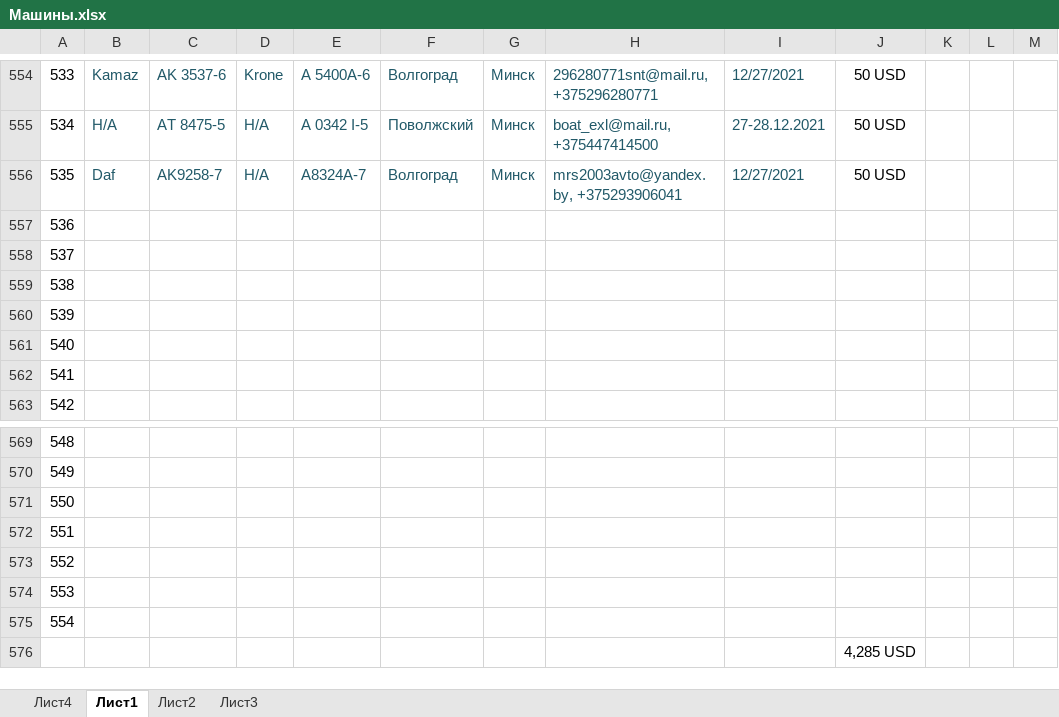
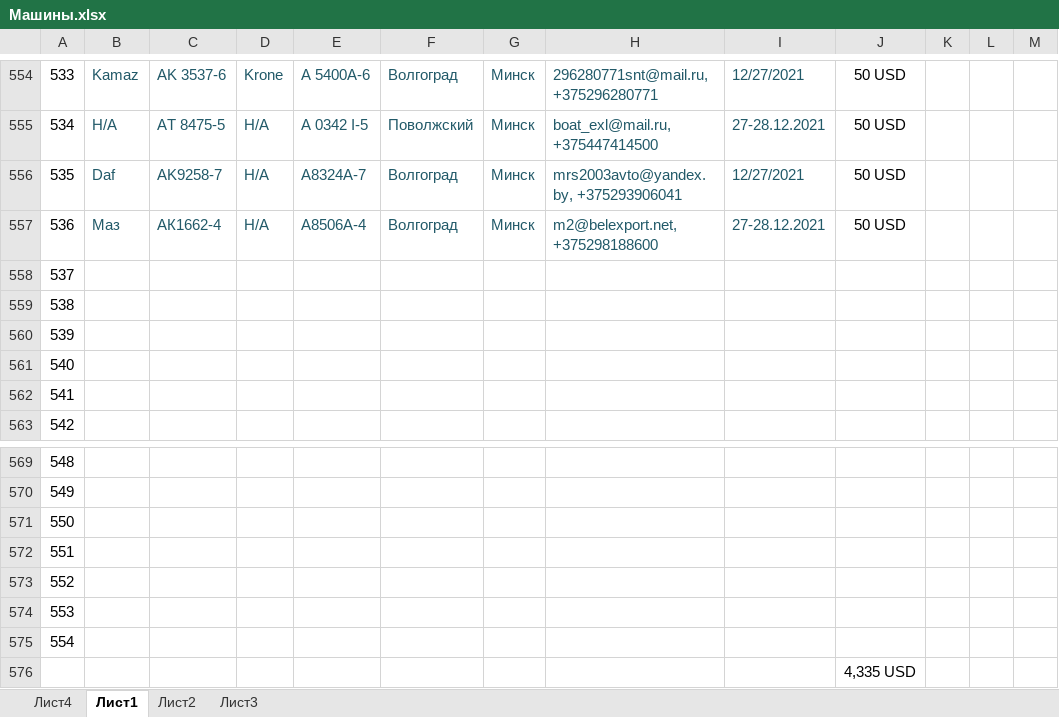
Before and after one commit to rutraq/Logistic, an Excel workbook: Машины.xlsx, sheet Лист1, drawn as a sheet; only a part is shown, gaps mark what is left out; values as stored, in another font and other column widths than the file's, no borders; the diff names each change by its address in the sheet, - before the commit and + after, or states it on an @@ line.

Commit message:
машины

```diff
--- a/Машины.xlsx (sheet Лист1)
+++ b/Машины.xlsx (sheet Лист1)
-B557: (empty)
+B557: Маз
-C557: (empty)
+C557: АК1662-4
-D557: (empty)
+D557: Н/А
-E557: (empty)
+E557: А8506А-4
-F557: (empty)
+F557: Волгоград
-G557: (empty)
+G557: Минск
-H557: (empty)
+H557: m2@belexport.net, +375298188600
-I557: (empty)
+I557: 27-28.12.2021
-J557: (empty)
+J557: 50 USD
-J576: 4,285 USD
+J576: 4,335 USD
```
Also changed, not shown: 2 other files.
